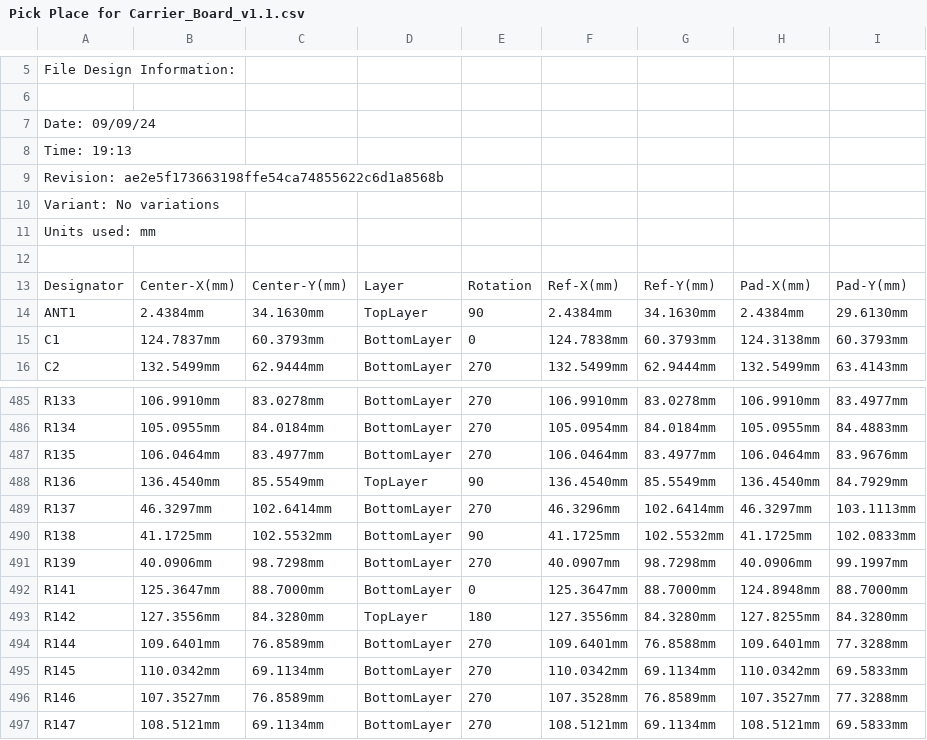
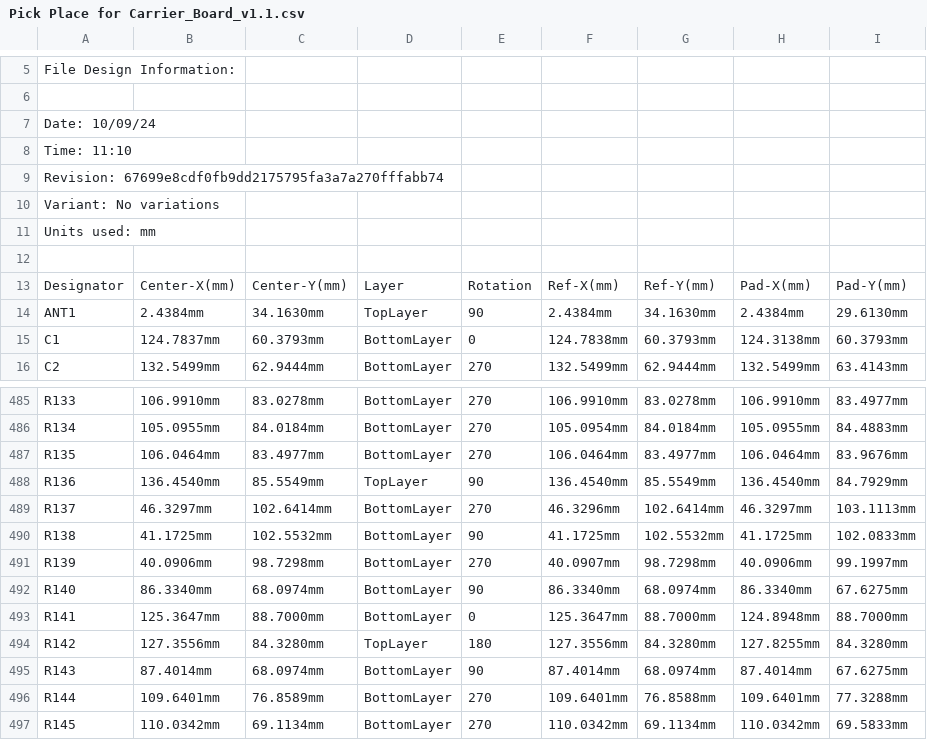
Before and after one commit to eSpark-Consulting-Group/anis-carrier-board, a CSV file: Deliverables/Pick n Place Files/Pick Place for Carrier_Board_v1.1.csv, drawn as a sheet; only a part is shown, gaps mark what is left out; the shorter side is filled out with more unchanged rows.

```diff
--- a/Deliverables/Pick n Place Files/Pick Place for Carrier_Board_v1.1.csv
+++ b/Deliverables/Pick n Place Files/Pick Place for Carrier_Board_v1.1.csv
@@ -6,5 +6,5 @@ File Design Information:
 
-Date:       09/09/24
-Time:       19:13
-Revision:   ae2e5f173663198ffe54ca74855622c6d1a8568b
+Date:       10/09/24
+Time:       11:10
+Revision:   67699e8cdf0fb9dd2175795fa3a7a270fffabb74
 Variant:    No variations
@@ -491,4 +491,6 @@ Units used: mm
 "R139","40.0906mm","98.7298mm","BottomLayer","270","40.0907mm","98.7298mm","40.0906mm","99.1997mm"
+"R140","86.3340mm","68.0974mm","BottomLayer","90","86.3340mm","68.0974mm","86.3340mm","67.6275mm"
 "R141","125.3647mm","88.7000mm","BottomLayer","0","125.3647mm","88.7000mm","124.8948mm","88.7000mm"
 "R142","127.3556mm","84.3280mm","TopLayer","180","127.3556mm","84.3280mm","127.8255mm","84.3280mm"
+"R143","87.4014mm","68.0974mm","BottomLayer","90","87.4014mm","68.0974mm","87.4014mm","67.6275mm"
 "R144","109.6401mm","76.8589mm","BottomLayer","270","109.6401mm","76.8588mm","109.6401mm","77.3288mm"
```
Also changed, not shown: Deliverables/Pick n Place Files/Centroid File.csv, 49 other files.
